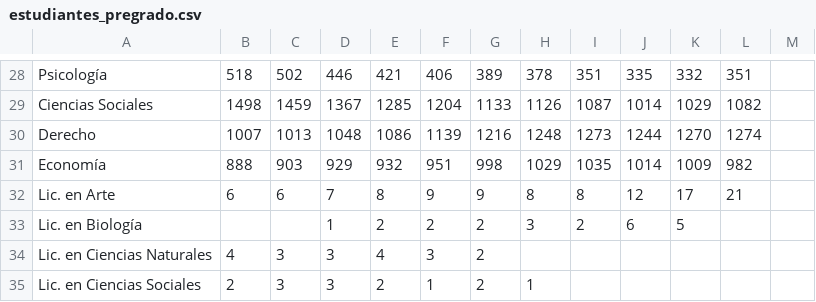
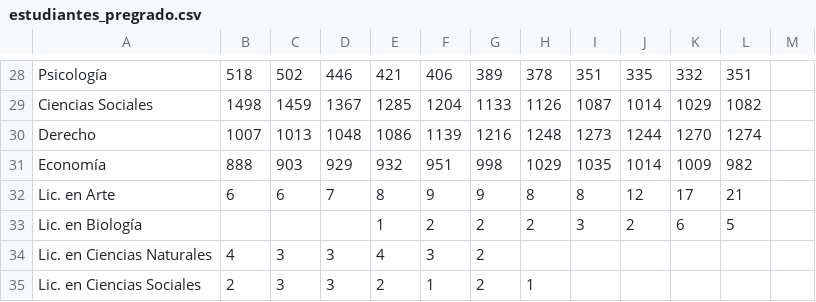
Before and after one commit to forero/trends_uniandes, a CSV file: data/estudiantes_pregrado.csv, drawn as a sheet; only a part is shown, gaps mark what is left out.

Commit message:
Update estudiantes_pregrado.csv

```diff
--- a/data/estudiantes_pregrado.csv
+++ b/data/estudiantes_pregrado.csv
@@ -32,3 +32,3 @@ Economía,888,903,929,932,951,998,1029,1035,1014,1009,982
 Lic. en Arte,6,6,7,8,9,9,8,8,12,17,21
-Lic. en Biología,,,1,2,2,2,3,2,6,5
+Lic. en Biología,,,,1,2,2,2,3,2,6,5
 Lic. en Ciencias Naturales,4,3,3,4,3,2,,,,
```
